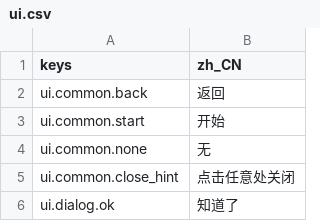
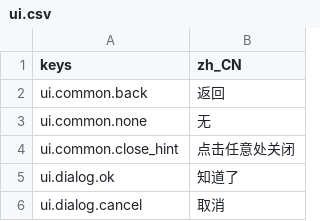
Before and after one commit to jayncp/autochess-v1, a CSV file: i18n/ui.csv, drawn as a sheet; only a part is shown; the shorter side is filled out with more unchanged rows; the diff names each change by its address in the sheet, - before the commit and + after, or states it on an @@ line.

```diff
--- a/i18n/ui.csv
+++ b/i18n/ui.csv
-row 3: ui.common.start | 开始
```
Also changed, not shown: 33 other files.
